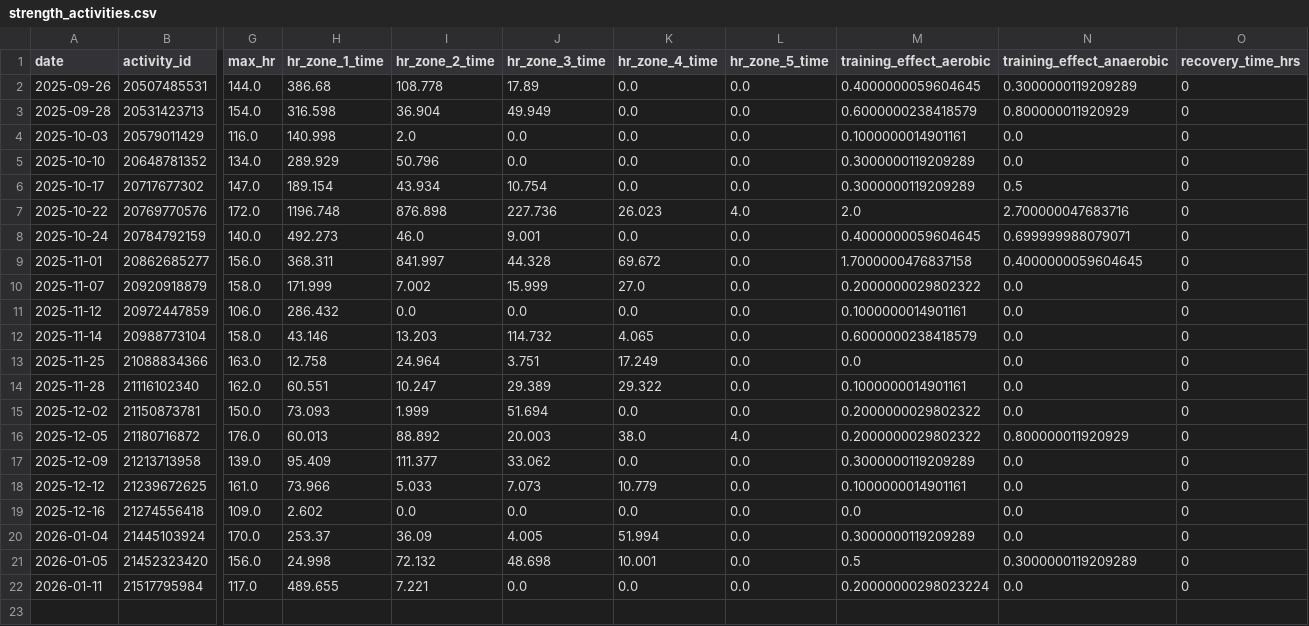
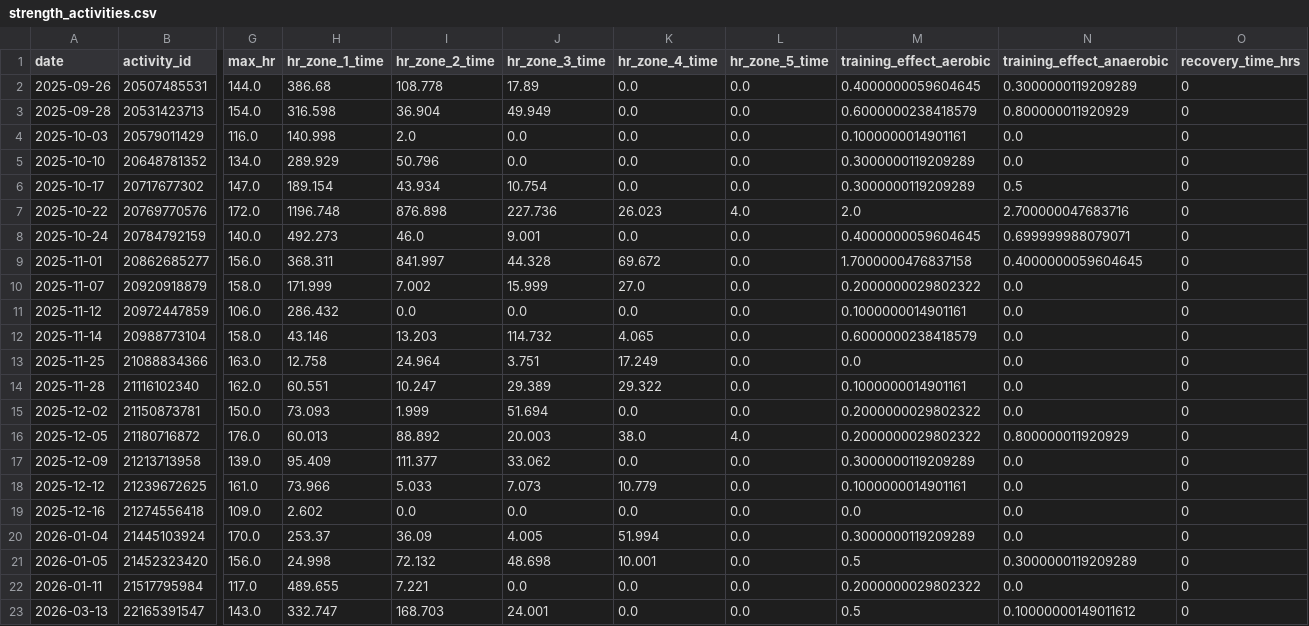
Before and after one commit to sergio-perilla/el_profe, a CSV file: data/activities/strength_activities.csv, drawn as a sheet; only a part is shown, gaps mark what is left out; rows hold the shown columns only; the diff names each change by its address in the sheet, - before the commit and + after, or states it on an @@ line.

```diff
--- a/data/activities/strength_activities.csv
+++ b/data/activities/strength_activities.csv
-M22 (training_effect_aerobic): 0.20000000298023224
+M22 (training_effect_aerobic): 0.2000000029802322
+row 23: 2026-03-13 | 22165391547 | 143.0 | 332.747 | 168.703 | 24.001 | 0.0 | 0.0 | 0.5 | 0.10000000149011612 | 0
```
Also changed, not shown: data/health/daily_metrics.csv, data/metadata/sync_log.csv, 4 other files.
